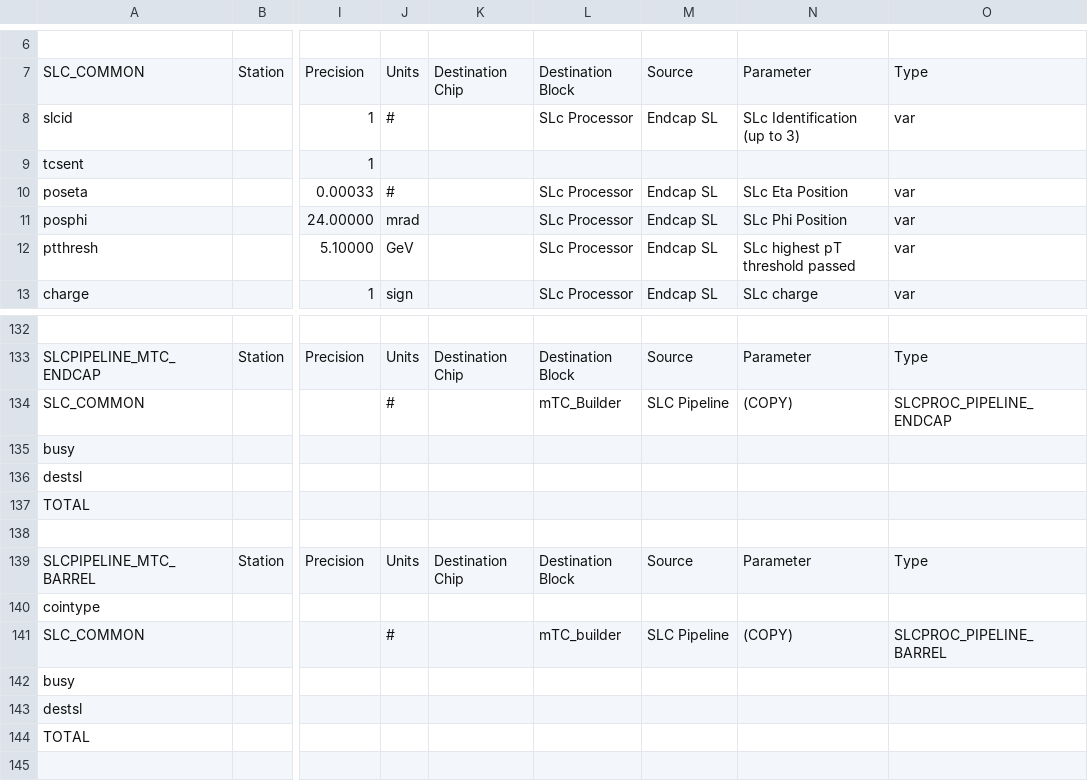
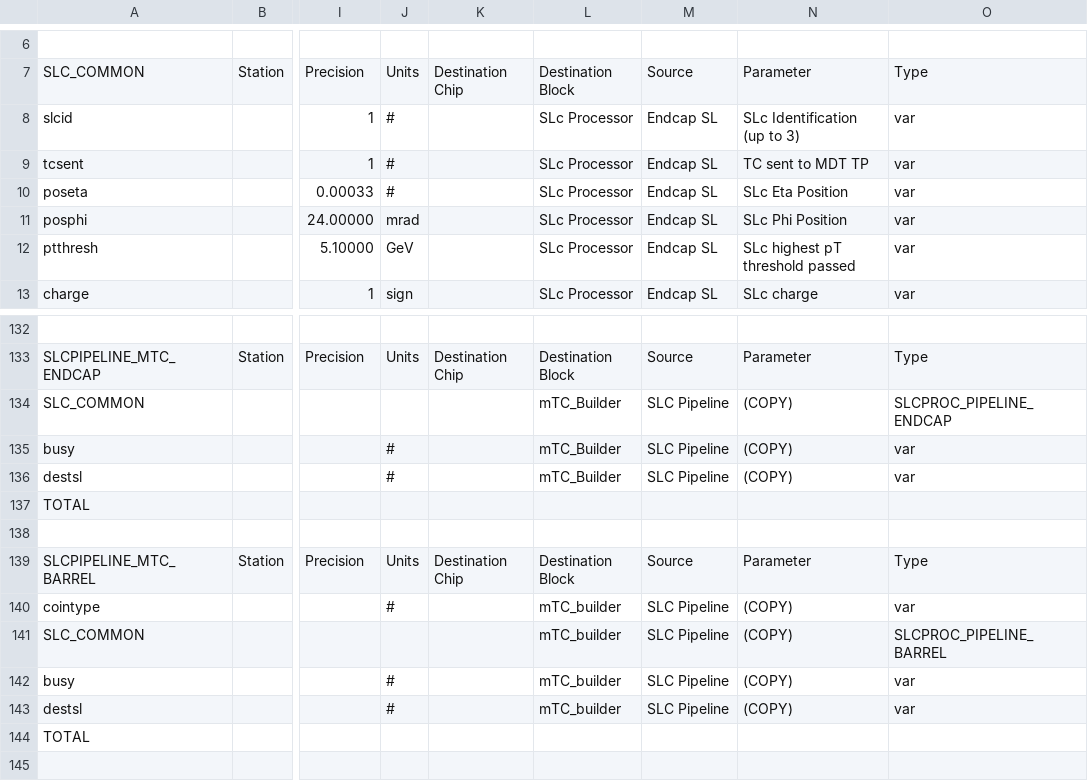
Before and after one commit to andrewpeck/dataformats, a CSV file: l0mdt_buses.csv, drawn as a sheet; only a part is shown, gaps mark what is left out; the diff names each change by its address in the sheet, - before the commit and + after, or states it on an @@ line.

Commit message:
CSV updated 2020-02-25 23:31:45

```diff
--- a/l0mdt_buses.csv
+++ b/l0mdt_buses.csv
-J9: (empty)
+J9: #
-L9: (empty)
+L9: SLc Processor
-M9: (empty)
+M9: Endcap SL
-N9: (empty)
+N9: TC sent to MDT TP
-O9: (empty)
+O9: var
-J134: #
+J134: (empty)
-J135:J136: (empty)
+J135:J136: #
-L135:L136: (empty)
+L135:L136: mTC_Builder
-M135:M136: (empty)
+M135:M136: SLC Pipeline
-N135:N136: (empty)
+N135:N136: (COPY)
-O135:O136: (empty)
+O135:O136: var
-J140: (empty)
+J140: #
-L140: (empty)
+L140: mTC_builder
-M140: (empty)
+M140: SLC Pipeline
-N140: (empty)
+N140: (COPY)
-O140: (empty)
+O140: var
-J141: #
+J141: (empty)
-J142:J143: (empty)
+J142:J143: #
-L142:L143: (empty)
+L142:L143: mTC_builder
-M142:M143: (empty)
+M142:M143: SLC Pipeline
-N142:N143: (empty)
+N142:N143: (COPY)
-O142:O143: (empty)
+O142:O143: var
```
